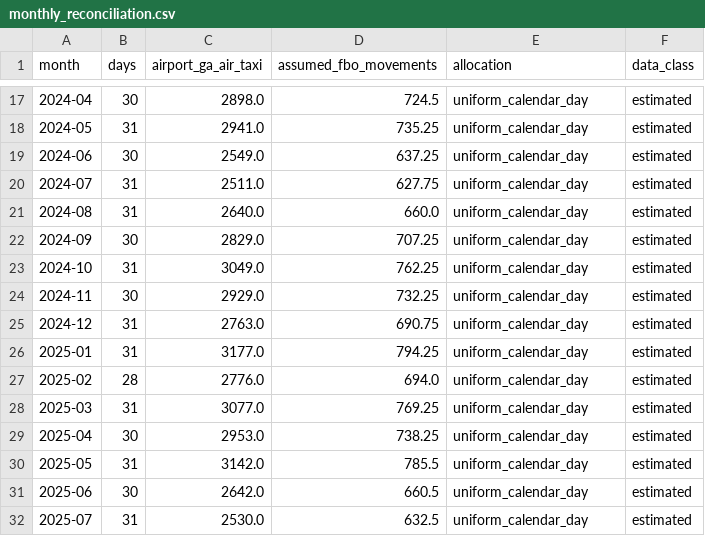
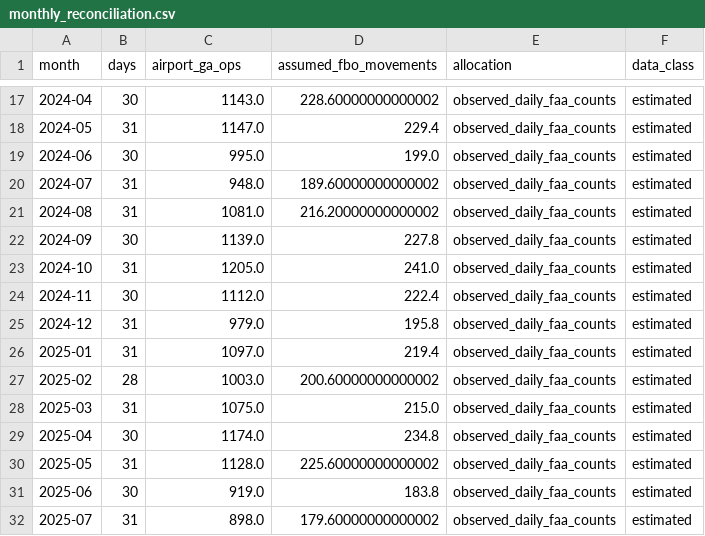
Before and after one commit to swyftos/airportsimn, a CSV file: marvin/person_2_forecasting/provisional_inputs/monthly_reconciliation.csv, drawn as a sheet; only a part is shown, gaps mark what is left out; the diff covers the shown part only.

```diff
--- a/marvin/person_2_forecasting/provisional_inputs/monthly_reconciliation.csv
+++ b/marvin/person_2_forecasting/provisional_inputs/monthly_reconciliation.csv
@@ -1 +1 @@
-month,days,airport_ga_air_taxi,assumed_fbo_movements,allocation,data_class
+month,days,airport_ga_ops,assumed_fbo_movements,allocation,data_class
@@ -17,16 +17,16 @@ month,days,airport_ga_air_taxi,assumed_fbo_movements,allocation,data_class
-2024-04,30,2898.0,724.5,uniform_calendar_day,estimated
-2024-05,31,2941.0,735.25,uniform_calendar_day,estimated
-2024-06,30,2549.0,637.25,uniform_calendar_day,estimated
-2024-07,31,2511.0,627.75,uniform_calendar_day,estimated
-2024-08,31,2640.0,660.0,uniform_calendar_day,estimated
-2024-09,30,2829.0,707.25,uniform_calendar_day,estimated
-2024-10,31,3049.0,762.25,uniform_calendar_day,estimated
-2024-11,30,2929.0,732.25,uniform_calendar_day,estimated
-2024-12,31,2763.0,690.75,uniform_calendar_day,estimated
-2025-01,31,3177.0,794.25,uniform_calendar_day,estimated
-2025-02,28,2776.0,694.0,uniform_calendar_day,estimated
-2025-03,31,3077.0,769.25,uniform_calendar_day,estimated
-2025-04,30,2953.0,738.25,uniform_calendar_day,estimated
-2025-05,31,3142.0,785.5,uniform_calendar_day,estimated
-2025-06,30,2642.0,660.5,uniform_calendar_day,estimated
-2025-07,31,2530.0,632.5,uniform_calendar_day,estimated
+2024-04,30,1143.0,228.60000000000002,observed_daily_faa_counts,estimated
+2024-05,31,1147.0,229.4,observed_daily_faa_counts,estimated
+2024-06,30,995.0,199.0,observed_daily_faa_counts,estimated
+2024-07,31,948.0,189.60000000000002,observed_daily_faa_counts,estimated
+2024-08,31,1081.0,216.20000000000002,observed_daily_faa_counts,estimated
+2024-09,30,1139.0,227.8,observed_daily_faa_counts,estimated
+2024-10,31,1205.0,241.0,observed_daily_faa_counts,estimated
+2024-11,30,1112.0,222.4,observed_daily_faa_counts,estimated
+2024-12,31,979.0,195.8,observed_daily_faa_counts,estimated
+2025-01,31,1097.0,219.4,observed_daily_faa_counts,estimated
+2025-02,28,1003.0,200.60000000000002,observed_daily_faa_counts,estimated
+2025-03,31,1075.0,215.0,observed_daily_faa_counts,estimated
+2025-04,30,1174.0,234.8,observed_daily_faa_counts,estimated
+2025-05,31,1128.0,225.60000000000002,observed_daily_faa_counts,estimated
+2025-06,30,919.0,183.8,observed_daily_faa_counts,estimated
+2025-07,31,898.0,179.60000000000002,observed_daily_faa_counts,estimated
```
Also changed, not shown: 60 edited cells elsewhere in this file, elia/resource_requirements.csv, marvin/person_2_forecasting/daily_totals.csv, 26 other files.
